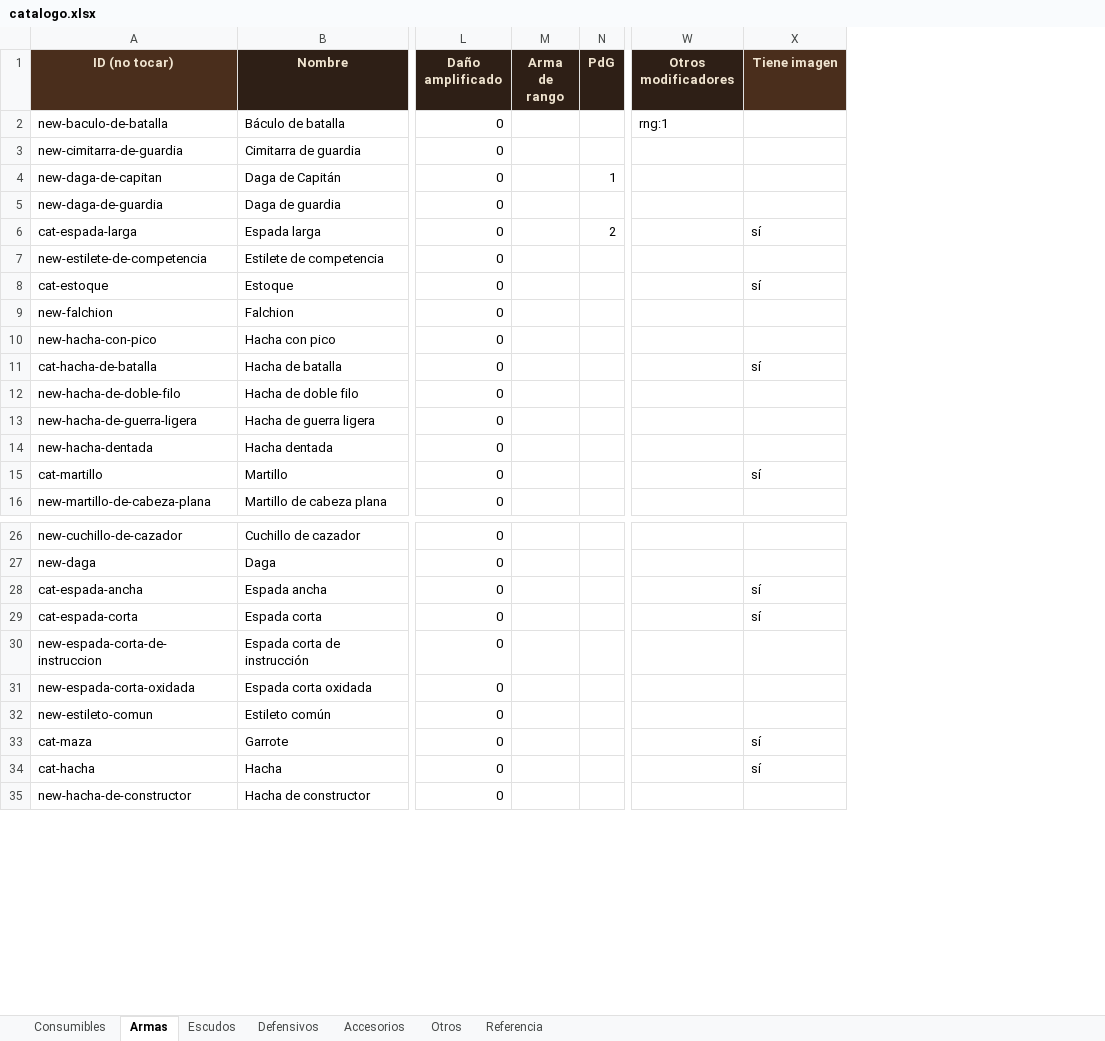
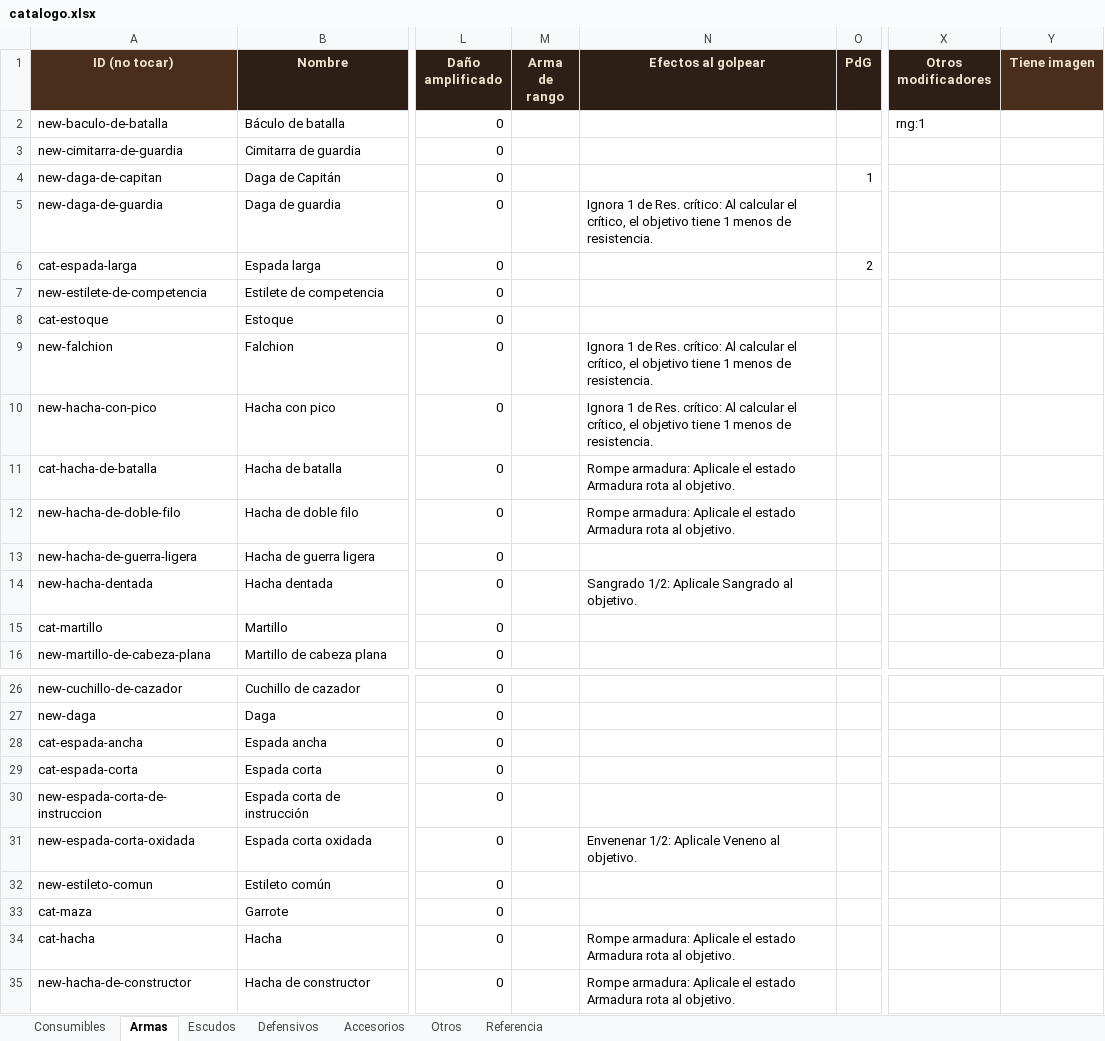
Before and after one commit to elsauloel/rolpintoista, an Excel workbook: assets/catalogo.xlsx, sheet Armas, drawn as a sheet; only a part is shown, gaps mark what is left out; values as stored, in another font and other column widths than the file's, no borders; addresses are those after the commit; the diff covers the shown part only; the diff names each change by its address in the sheet, - before the commit and + after, or states it on an @@ line.

```diff
--- a/assets/catalogo.xlsx (sheet Armas)
+++ b/assets/catalogo.xlsx (sheet Armas)
+column N (Efectos al golpear), rows 5-14: Ignora 1 de Res. crítico: Al calcular el crítico, el objetivo tiene 1 menos de resistencia. |  |  |  | Ignora 1 de Res. crítico: Al calcular el crítico, el objetivo tiene 1 menos de resistencia. | Ignora 1 de Res. crítico: Al calcular el crítico, el objetivo tiene 1 menos de resistencia. | Rompe armadura: Aplicale el estado Armadura rota al objetivo. | Rompe armadura: Aplicale el estado Armadura rota al objetivo. |  | Sangrado 1/2: Aplicale Sangrado al objetivo.; rows 31-35: Envenenar 1/2: Aplicale Veneno al objetivo. |  |  | Rompe armadura: Aplicale el estado Armadura rota al objetivo. | Rompe armadura: Aplicale el estado Armadura rota al objetivo.
-Y6 (Tiene imagen): sí
+Y6 (Tiene imagen): (empty)
-Y8 (Tiene imagen): sí
+Y8 (Tiene imagen): (empty)
-Y11 (Tiene imagen): sí
+Y11 (Tiene imagen): (empty)
-Y15 (Tiene imagen): sí
+Y15 (Tiene imagen): (empty)
-Y28:Y29 (Tiene imagen): sí
+Y28:Y29 (Tiene imagen): (empty)
-Y33:Y34 (Tiene imagen): sí
+Y33:Y34 (Tiene imagen): (empty)
```
Also changed, not shown: 3 edited cells elsewhere in this sheet, sheet Consumibles, sheet Escudos, sheet Referencia, 19 other files.
